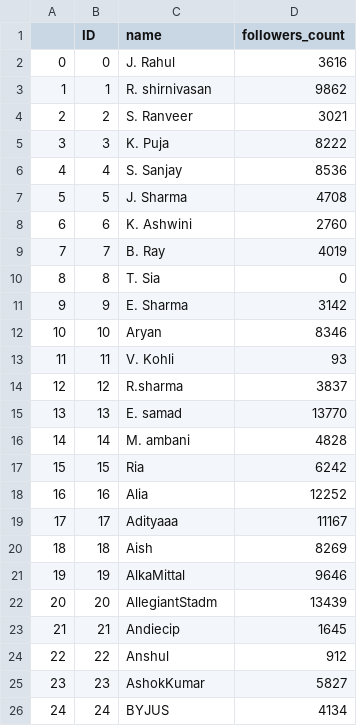
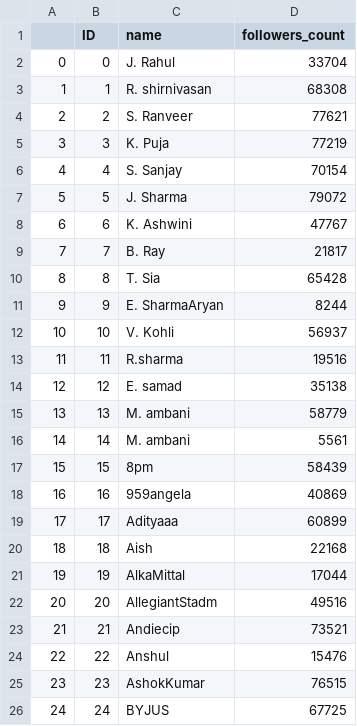
Before and after one commit to kaiamj/SDM_Project, a CSV file: data_/user_data.csv, drawn as a sheet; only a part is shown; the diff covers the shown part only.

```diff
--- a/data_/user_data.csv
+++ b/data_/user_data.csv
@@ -1,26 +1,26 @@
 ,ID,name,followers_count
-0,0,J. Rahul,3616
-1,1,R. shirnivasan,9862
-2,2,S. Ranveer,3021
-3,3,K. Puja,8222
-4,4,S. Sanjay,8536
-5,5,J. Sharma,4708
-6,6,K. Ashwini,2760
-7,7,B. Ray,4019
-8,8,T. Sia,0
-9,9,E. Sharma,3142
-10,10,Aryan,8346
-11,11,V. Kohli,93
-12,12,R.sharma,3837
-13,13,E. samad,13770
-14,14,M. ambani,4828
-15,15,Ria,6242
-16,16,Alia,12252
-17,17,Adityaaa,11167
-18,18,Aish,8269
-19,19,AlkaMittal,9646
-20,20,AllegiantStadm,13439
-21,21,Andiecip,1645
-22,22,Anshul,912
-23,23,AshokKumar,5827
-24,24,BYJUS,4134
+0,0,J. Rahul,33704
+1,1,R. shirnivasan,68308
+2,2,S. Ranveer,77621
+3,3,K. Puja,77219
+4,4,S. Sanjay,70154
+5,5,J. Sharma,79072
+6,6,K. Ashwini,47767
+7,7,B. Ray,21817
+8,8,T. Sia,65428
+9,9,E. SharmaAryan,8244
+10,10,V. Kohli,56937
+11,11,R.sharma,19516
+12,12,E. samad,35138
+13,13,M. ambani,58779
+14,14,M. ambani,5561
+15,15,8pm,58439
+16,16,959angela,40869
+17,17,Adityaaa,60899
+18,18,Aish,22168
+19,19,AlkaMittal,17044
+20,20,AllegiantStadm,49516
+21,21,Andiecip,73521
+22,22,Anshul,15476
+23,23,AshokKumar,76515
+24,24,BYJUS,67725
```
Also changed, not shown: 87 edited cells elsewhere in this file, data_/tweets.csv, 4 other files.
